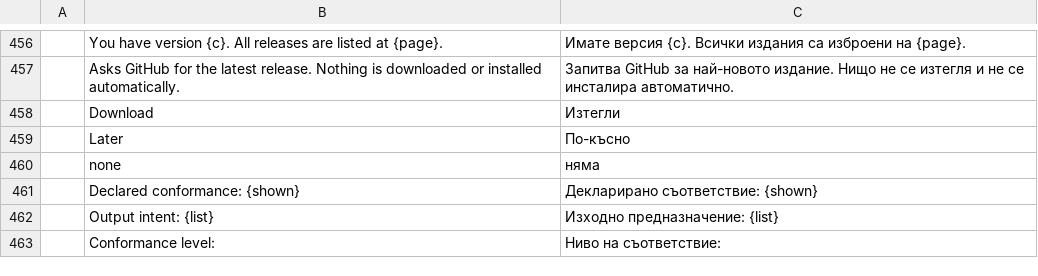
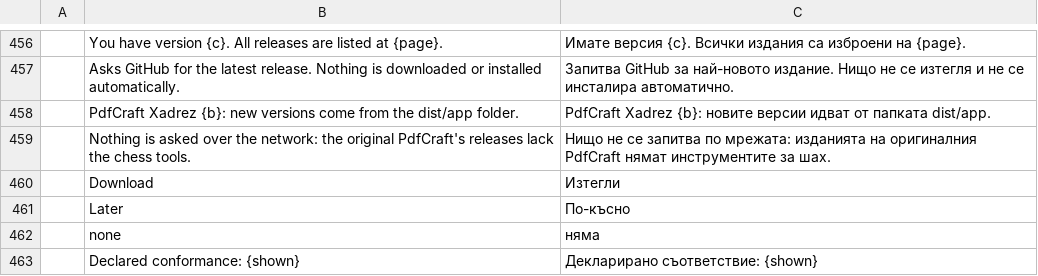
Before and after one commit to DarcioAlberico/pdfcraft-xadrez, a TSV file: crates/ui-egui/src/i18n/bg.tsv, drawn as a sheet; only a part is shown, gaps mark what is left out; the shorter side is filled out with more unchanged rows.

```diff
--- a/crates/ui-egui/src/i18n/bg.tsv
+++ b/crates/ui-egui/src/i18n/bg.tsv
@@ -457,2 +457,4 @@
 	Asks GitHub for the latest release. Nothing is downloaded or installed automatically.	Запитва GitHub за най-новото издание. Нищо не се изтегля и не се инсталира автоматично.
+	PdfCraft Xadrez {b}: new versions come from the dist/app folder.	PdfCraft Xadrez {b}: новите версии идват от папката dist/app.
+	Nothing is asked over the network: the original PdfCraft's releases lack the chess tools.	Нищо не се запитва по мрежата: изданията на оригиналния PdfCraft нямат инструментите за шах.
 	Download	Изтегли
```
Also changed, not shown: crates/ui-egui/src/i18n/ar.tsv, crates/ui-egui/src/i18n/ja.tsv, 27 other files.
